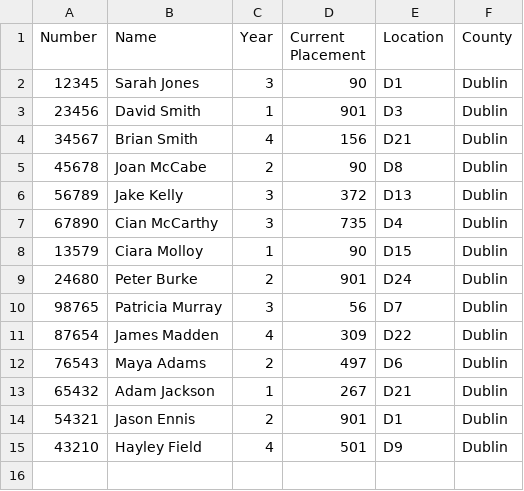
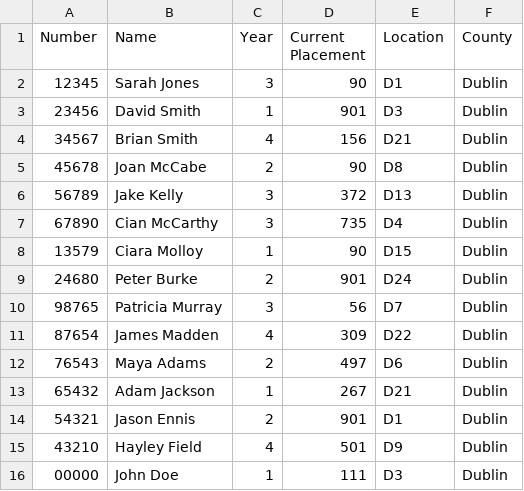
Before and after one commit to Donegaan/Sweng-Group-12, a CSV file: Students.csv, drawn as a sheet.

```diff
--- a/Students.csv
+++ b/Students.csv
@@ -15 +15,2 @@ Number,Name,Year,Current Placement,Location,County
 43210,Hayley Field,4,501,D9,Dublin
+00000,John Doe,1,111,D3,Dublin
```
Also changed, not shown: 6 other files.
